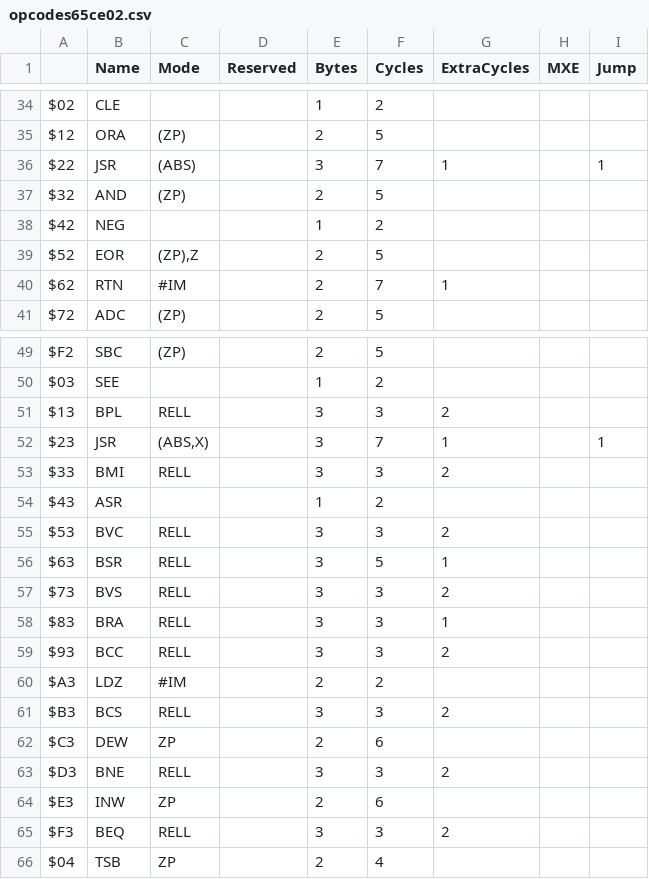
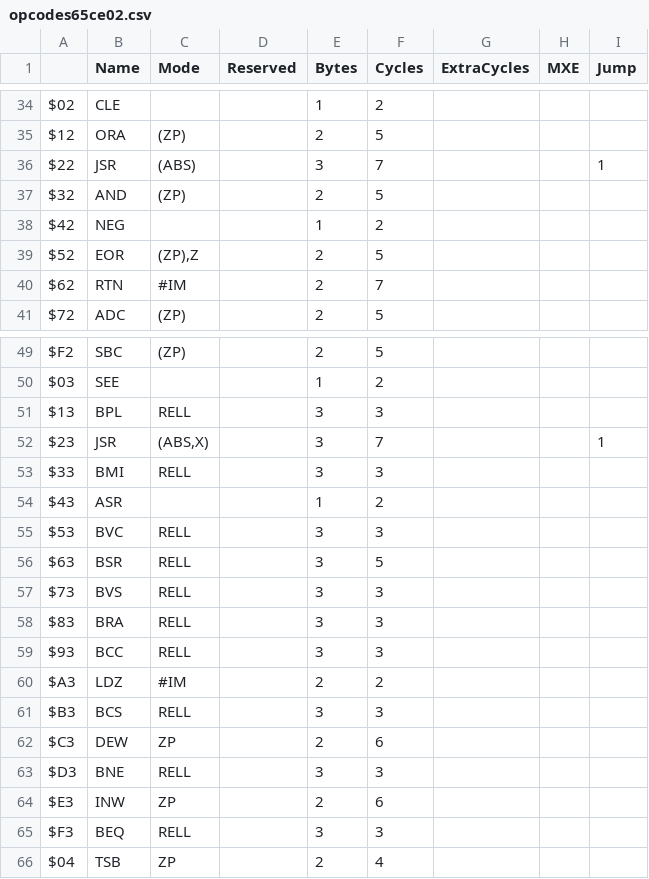
Before and after one commit to SvOlli/sorbus, a CSV file: doc/opcodes65ce02.csv, drawn as a sheet; only a part is shown, gaps mark what is left out.

Commit message:
work on historian
- historian test suite set up and verified
- further improvements on historian
- instant assembler minor cleanup
- fixed bugs in opcode tables

Signed-off-by: Sven Oliver Moll <svolli@svolli.de>

```diff
--- a/doc/opcodes65ce02.csv
+++ b/doc/opcodes65ce02.csv
@@ -35,3 +35,3 @@ $02;CLE;;;1;2;;;
 $12;ORA;(ZP);;2;5;;;
-$22;JSR;(ABS);;3;7;1;;1
+$22;JSR;(ABS);;3;7;;;1
 $32;AND;(ZP);;2;5;;;
@@ -39,3 +39,3 @@ $42;NEG;;;1;2;;;
 $52;EOR;(ZP),Z;;2;5;;;
-$62;RTN;#IM;;2;7;1;;
+$62;RTN;#IM;;2;7;;;
 $72;ADC;(ZP);;2;5;;;
@@ -50,17 +50,17 @@ $F2;SBC;(ZP);;2;5;;;
 $03;SEE;;;1;2;;;
-$13;BPL;RELL;;3;3;2;;
-$23;JSR;(ABS,X);;3;7;1;;1
-$33;BMI;RELL;;3;3;2;;
+$13;BPL;RELL;;3;3;;;
+$23;JSR;(ABS,X);;3;7;;;1
+$33;BMI;RELL;;3;3;;;
 $43;ASR;;;1;2;;;
-$53;BVC;RELL;;3;3;2;;
-$63;BSR;RELL;;3;5;1;;
-$73;BVS;RELL;;3;3;2;;
-$83;BRA;RELL;;3;3;1;;
-$93;BCC;RELL;;3;3;2;;
+$53;BVC;RELL;;3;3;;;
+$63;BSR;RELL;;3;5;;;
+$73;BVS;RELL;;3;3;;;
+$83;BRA;RELL;;3;3;;;
+$93;BCC;RELL;;3;3;;;
 $A3;LDZ;#IM;;2;2;;;
-$B3;BCS;RELL;;3;3;2;;
+$B3;BCS;RELL;;3;3;;;
 $C3;DEW;ZP;;2;6;;;
-$D3;BNE;RELL;;3;3;2;;
+$D3;BNE;RELL;;3;3;;;
 $E3;INW;ZP;;2;6;;;
-$F3;BEQ;RELL;;3;3;2;;
+$F3;BEQ;RELL;;3;3;;;
 $04;TSB;ZP;;2;4;;;
```
Also changed, not shown: doc/opcodes6502.csv, doc/opcodes65816.csv, 28 other files.
